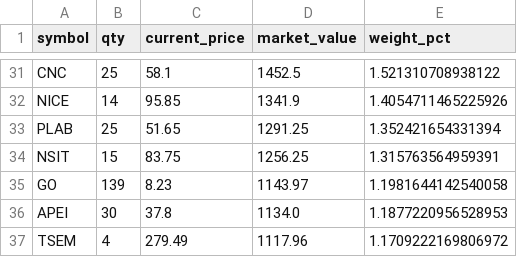
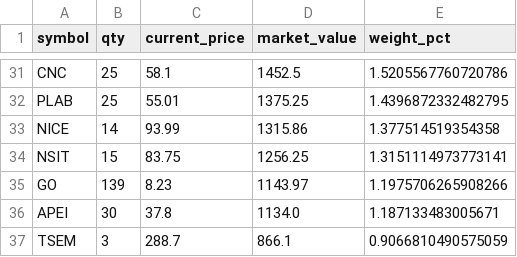
Before and after one commit to mcarniol/ensemble-paper, a CSV file: data/holdings.csv, drawn as a sheet; only a part is shown, gaps mark what is left out; removed rows and columns are numbered as before the commit, all else as after; the diff covers the shown part only; the diff names each change by its address in the sheet, - before the commit and + after, or states it on an @@ line.

```diff
--- a/data/holdings.csv
+++ b/data/holdings.csv
-E31 (weight_pct): 1.521310708938122
+E31 (weight_pct): 1.5205567760720786
-row 32: NICE | 14 | 95.85 | 1341.9 | 1.4054711465225926
-C32 (current_price): 51.65
+C32 (current_price): 55.01
-D32 (market_value): 1291.25
+D32 (market_value): 1375.25
-E32 (weight_pct): 1.352421654331394
+E32 (weight_pct): 1.4396872332482795
+row 33: NICE | 14 | 93.99 | 1315.86 | 1.377514519354358
-E34 (weight_pct): 1.315763564959391
+E34 (weight_pct): 1.3151114973773141
-E35 (weight_pct): 1.1981644142540058
+E35 (weight_pct): 1.1975706265908266
-E36 (weight_pct): 1.1877220956528953
+E36 (weight_pct): 1.187133483005671
-B37 (qty): 4
+B37 (qty): 3
-C37 (current_price): 279.49
+C37 (current_price): 288.7
-D37 (market_value): 1117.96
+D37 (market_value): 866.1
-E37 (weight_pct): 1.1709222169806972
+E37 (weight_pct): 0.9066810490575059
```
Also changed, not shown: 13 added rows, 13 removed rows and 38 edited cells elsewhere in this file, data/equity_curve.csv, data/trades.csv, 1 other file.
